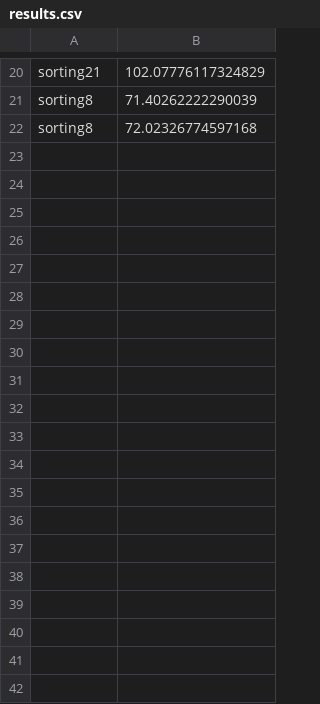
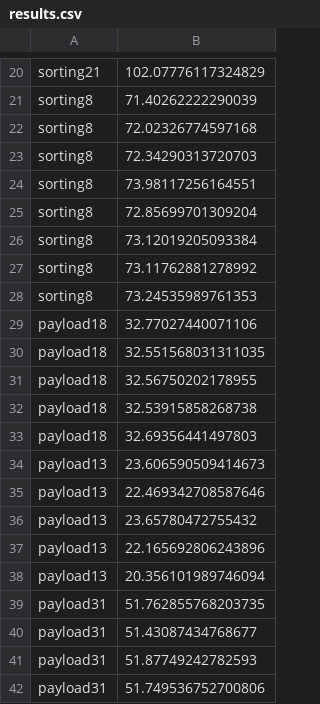
Before and after one commit to lnkuiper/experiments, a CSV file: sorting/results/duckdb/tpcds/sf100/catalog_sales/results.csv, drawn as a sheet; only a part is shown, gaps mark what is left out; the diff covers the shown part only; the diff names each change by its address in the sheet, - before the commit and + after, or states it on an @@ line.

Commit message:
more results

```diff
--- a/sorting/results/duckdb/tpcds/sf100/catalog_sales/results.csv
+++ b/sorting/results/duckdb/tpcds/sf100/catalog_sales/results.csv
+row 23: sorting8 | 72.34290313720703
+row 24: sorting8 | 73.98117256164551
+row 25: sorting8 | 72.85699701309204
+row 26: sorting8 | 73.12019205093384
+row 27: sorting8 | 73.11762881278992
+row 28: sorting8 | 73.24535989761353
+row 29: payload18 | 32.77027440071106
+row 30: payload18 | 32.551568031311035
+row 31: payload18 | 32.56750202178955
+row 32: payload18 | 32.53915858268738
+row 33: payload18 | 32.69356441497803
+row 34: payload13 | 23.606590509414673
+row 35: payload13 | 22.469342708587646
+row 36: payload13 | 23.65780472755432
+row 37: payload13 | 22.165692806243896
+row 38: payload13 | 20.356101989746094
+row 39: payload31 | 51.762855768203735
+row 40: payload31 | 51.43087434768677
+row 41: payload31 | 51.87749242782593
+row 42: payload31 | 51.749536752700806
```
Also changed, not shown: 53 added rows elsewhere in this file, 3 other files.
